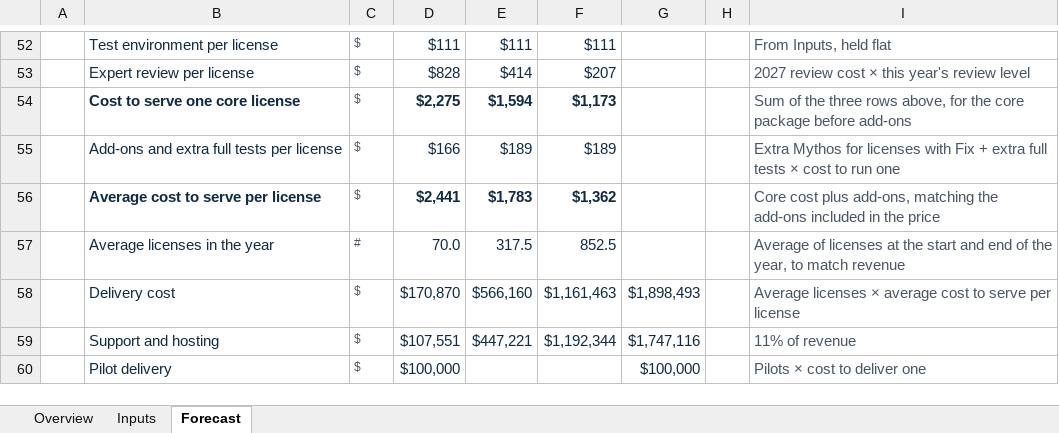
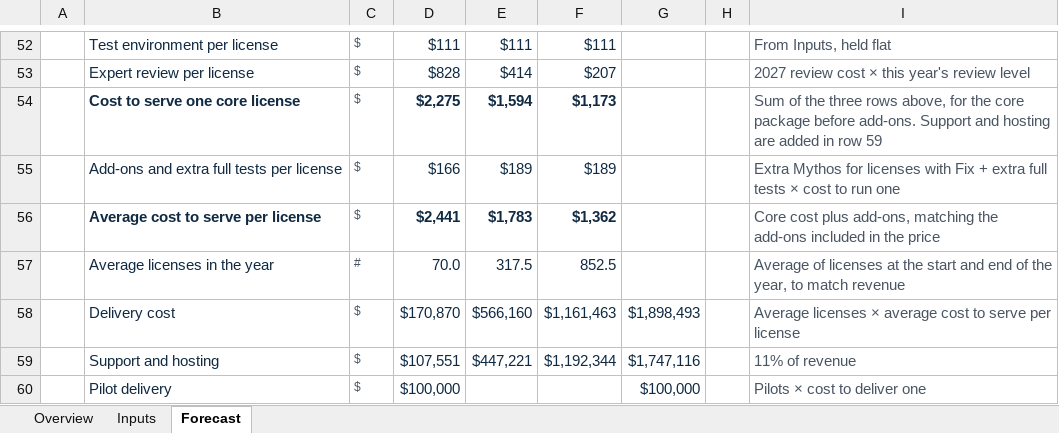
Before and after one commit to ankurchadha22/rubrik-case-study, an Excel workbook: AI_Code_Resilience_Forecast.xlsx, sheet Forecast, drawn as a sheet; only a part is shown, gaps mark what is left out; values as stored, in another font and other column widths than the file's, no borders; the diff names each change by its address in the sheet, - before the commit and + after, or states it on an @@ line.

```diff
--- a/AI_Code_Resilience_Forecast.xlsx (sheet Forecast)
+++ b/AI_Code_Resilience_Forecast.xlsx (sheet Forecast)
-I54: …package before add-ons
+I54: …package before add-ons. Support and hosting are added in row 59
```
Also changed, not shown: sheet Overview, sheet Inputs, 2 other files.
